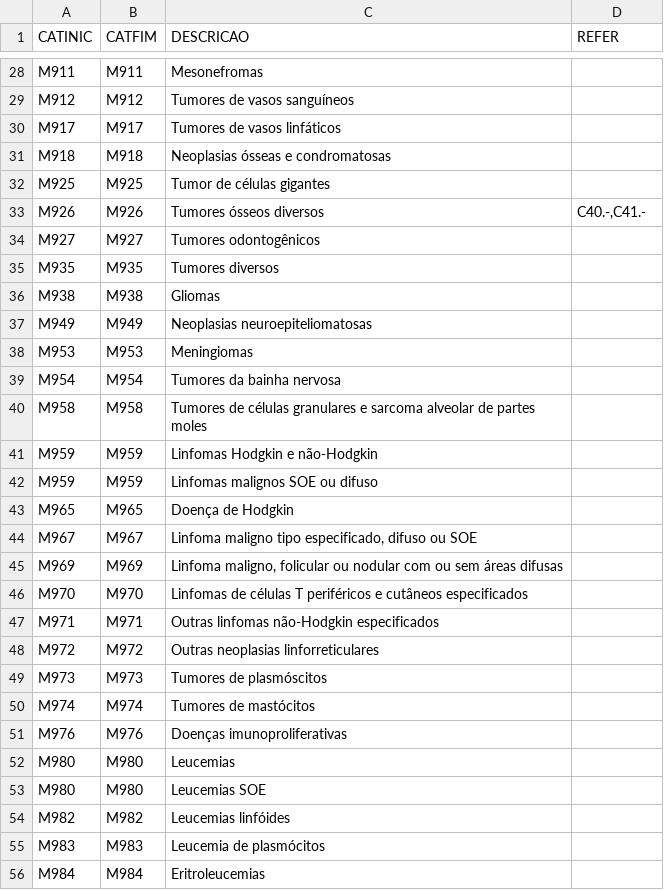
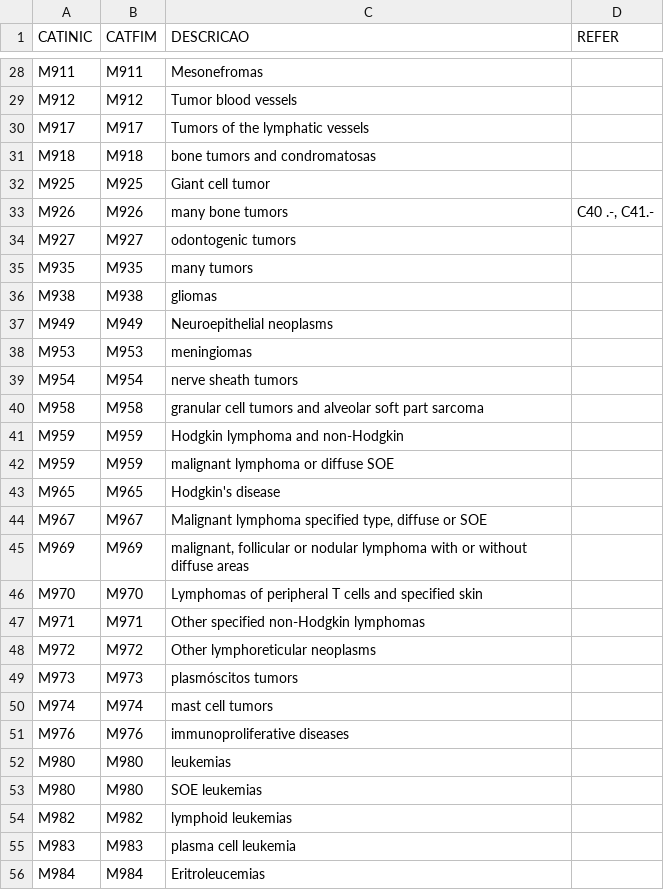
Before and after one commit to projetostampsacademico/projetostampsacademico, a CSV file: medicos/local/CID/CID-O-GRUPOS.CSV, drawn as a sheet; only a part is shown, gaps mark what is left out; the diff covers the shown part only; the diff names each change by its address in the sheet, - before the commit and + after, or states it on an @@ line.

```diff
--- a/medicos/local/CID/CID-O-GRUPOS.CSV
+++ b/medicos/local/CID/CID-O-GRUPOS.CSV
-C29 (DESCRICAO): Tumores de vasos sanguíneos
+C29 (DESCRICAO): Tumor blood vessels
-C30 (DESCRICAO): Tumores de vasos linfáticos
+C30 (DESCRICAO): Tumors of the lymphatic vessels
-C31 (DESCRICAO): Neoplasias ósseas e condromatosas
+C31 (DESCRICAO): bone tumors and condromatosas
-C32 (DESCRICAO): Tumor de células gigantes
+C32 (DESCRICAO): Giant cell tumor
-C33 (DESCRICAO): Tumores ósseos diversos
+C33 (DESCRICAO): many bone tumors
-D33 (REFER): C40.-,C41.-
+D33 (REFER): C40 .-, C41.-
-C34 (DESCRICAO): Tumores odontogênicos
+C34 (DESCRICAO): odontogenic tumors
-C35 (DESCRICAO): Tumores diversos
+C35 (DESCRICAO): many tumors
-C36 (DESCRICAO): Gliomas
+C36 (DESCRICAO): gliomas
-C37 (DESCRICAO): Neoplasias neuroepiteliomatosas
+C37 (DESCRICAO): Neuroepithelial neoplasms
-C38 (DESCRICAO): Meningiomas
+C38 (DESCRICAO): meningiomas
-C39 (DESCRICAO): Tumores da bainha nervosa
+C39 (DESCRICAO): nerve sheath tumors
-C40 (DESCRICAO): Tumores de células granulares e sarcoma alveolar de partes moles
+C40 (DESCRICAO): granular cell tumors and alveolar soft part sarcoma
-C41 (DESCRICAO): Linfomas Hodgkin e não-Hodgkin
+C41 (DESCRICAO): Hodgkin lymphoma and non-Hodgkin
-C42 (DESCRICAO): Linfomas malignos SOE ou difuso
+C42 (DESCRICAO): malignant lymphoma or diffuse SOE
-C43 (DESCRICAO): Doença de Hodgkin
+C43 (DESCRICAO): Hodgkin's disease
-C44 (DESCRICAO): Linfoma maligno tipo especificado, difuso ou SOE
+C44 (DESCRICAO): Malignant lymphoma specified type, diffuse or SOE
-C45 (DESCRICAO): Linfoma maligno, folicular ou nodular com ou sem áreas difusas
+C45 (DESCRICAO): malignant, follicular or nodular lymphoma with or without diffuse areas
-C46 (DESCRICAO): Linfomas de células T periféricos e cutâneos especificados
+C46 (DESCRICAO): Lymphomas of peripheral T cells and specified skin
-C47 (DESCRICAO): Outras linfomas não-Hodgkin especificados
+C47 (DESCRICAO): Other specified non-Hodgkin lymphomas
-C48 (DESCRICAO): Outras neoplasias linforreticulares
+C48 (DESCRICAO): Other lymphoreticular neoplasms
-C49 (DESCRICAO): Tumores de plasmóscitos
+C49 (DESCRICAO): plasmóscitos tumors
-C50 (DESCRICAO): Tumores de mastócitos
+C50 (DESCRICAO): mast cell tumors
-C51 (DESCRICAO): Doenças imunoproliferativas
+C51 (DESCRICAO): immunoproliferative diseases
-C52 (DESCRICAO): Leucemias
+C52 (DESCRICAO): leukemias
-C53 (DESCRICAO): Leucemias SOE
+C53 (DESCRICAO): SOE leukemias
-C54 (DESCRICAO): Leucemias linfóides
+C54 (DESCRICAO): lymphoid leukemias
-C55 (DESCRICAO): Leucemia de plasmócitos
+C55 (DESCRICAO): plasma cell leukemia
```
Also changed, not shown: 34 edited cells elsewhere in this file, medicos/local/CID/CID-10-CAPITULOS.CSV, medicos/local/CID/CID-10-GRUPOS.CSV, 2 other files.
